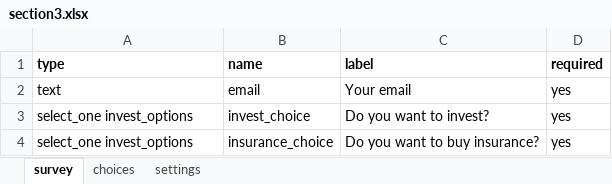
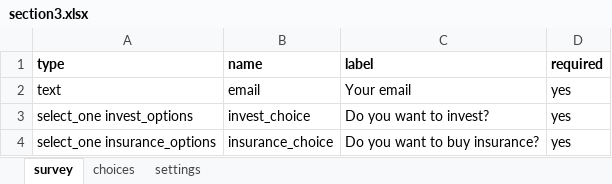
Before and after one commit to DOsgoodCU/whatsthepointgameinteractive, an Excel workbook: koboforms/section3.xlsx, sheet survey, drawn as a sheet; values as stored, in another font and other column widths than the file's, no borders; the diff names each change by its address in the sheet, - before the commit and + after, or states it on an @@ line.

Commit message:
modern response figures, starting insurance and invest

```diff
--- a/koboforms/section3.xlsx (sheet survey)
+++ b/koboforms/section3.xlsx (sheet survey)
-A4 (type): select_one invest_options
+A4 (type): select_one insurance_options
```
Also changed, not shown: sheet choices, 22 other files.
